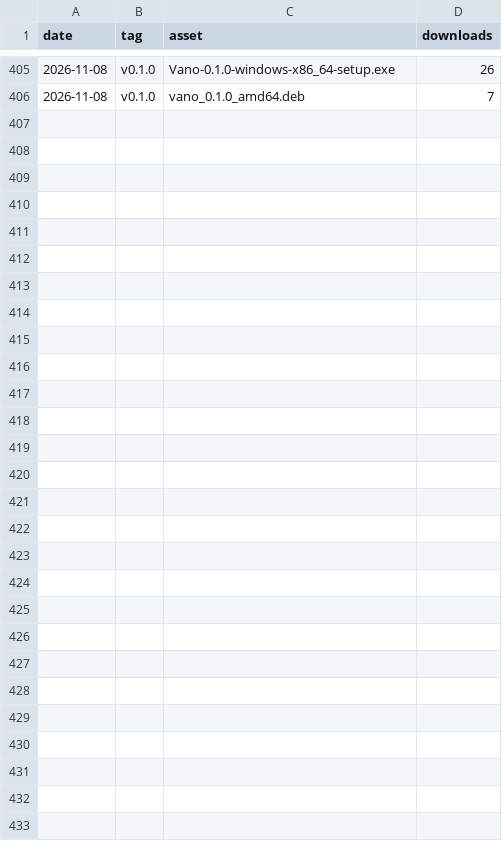
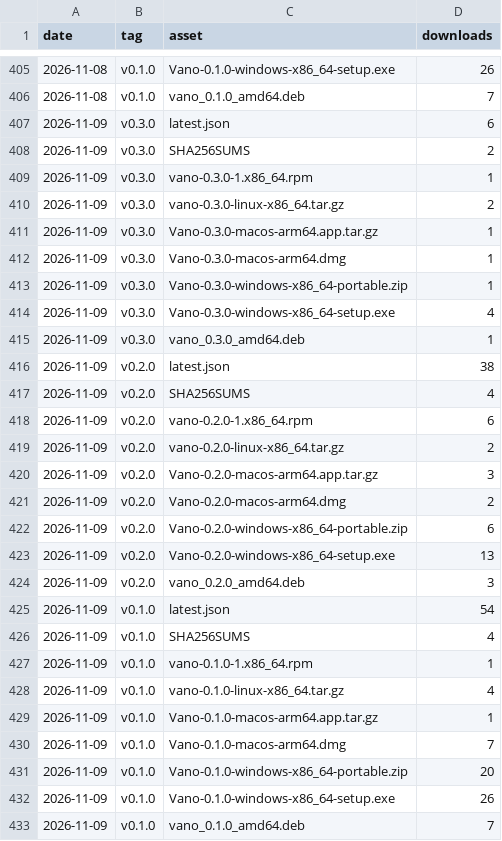
Before and after one commit to tanisperez/vano, a CSV file: downloads.csv, drawn as a sheet; only a part is shown, gaps mark what is left out.

```diff
--- a/downloads.csv
+++ b/downloads.csv
@@ -406 +406,28 @@ date,tag,asset,downloads
 2026-11-08,v0.1.0,vano_0.1.0_amd64.deb,7
+2026-11-09,v0.3.0,latest.json,6
+2026-11-09,v0.3.0,SHA256SUMS,2
+2026-11-09,v0.3.0,vano-0.3.0-1.x86_64.rpm,1
+2026-11-09,v0.3.0,vano-0.3.0-linux-x86_64.tar.gz,2
+2026-11-09,v0.3.0,Vano-0.3.0-macos-arm64.app.tar.gz,1
+2026-11-09,v0.3.0,Vano-0.3.0-macos-arm64.dmg,1
+2026-11-09,v0.3.0,Vano-0.3.0-windows-x86_64-portable.zip,1
+2026-11-09,v0.3.0,Vano-0.3.0-windows-x86_64-setup.exe,4
+2026-11-09,v0.3.0,vano_0.3.0_amd64.deb,1
+2026-11-09,v0.2.0,latest.json,38
+2026-11-09,v0.2.0,SHA256SUMS,4
+2026-11-09,v0.2.0,vano-0.2.0-1.x86_64.rpm,6
+2026-11-09,v0.2.0,vano-0.2.0-linux-x86_64.tar.gz,2
+2026-11-09,v0.2.0,Vano-0.2.0-macos-arm64.app.tar.gz,3
+2026-11-09,v0.2.0,Vano-0.2.0-macos-arm64.dmg,2
+2026-11-09,v0.2.0,Vano-0.2.0-windows-x86_64-portable.zip,6
+2026-11-09,v0.2.0,Vano-0.2.0-windows-x86_64-setup.exe,13
+2026-11-09,v0.2.0,vano_0.2.0_amd64.deb,3
+2026-11-09,v0.1.0,latest.json,54
+2026-11-09,v0.1.0,SHA256SUMS,4
+2026-11-09,v0.1.0,vano-0.1.0-1.x86_64.rpm,1
+2026-11-09,v0.1.0,vano-0.1.0-linux-x86_64.tar.gz,4
+2026-11-09,v0.1.0,Vano-0.1.0-macos-arm64.app.tar.gz,1
+2026-11-09,v0.1.0,Vano-0.1.0-macos-arm64.dmg,7
+2026-11-09,v0.1.0,Vano-0.1.0-windows-x86_64-portable.zip,20
+2026-11-09,v0.1.0,Vano-0.1.0-windows-x86_64-setup.exe,26
+2026-11-09,v0.1.0,vano_0.1.0_amd64.deb,7
```
Also changed, not shown: repo.csv, traffic/clones.csv, 3 other files.
